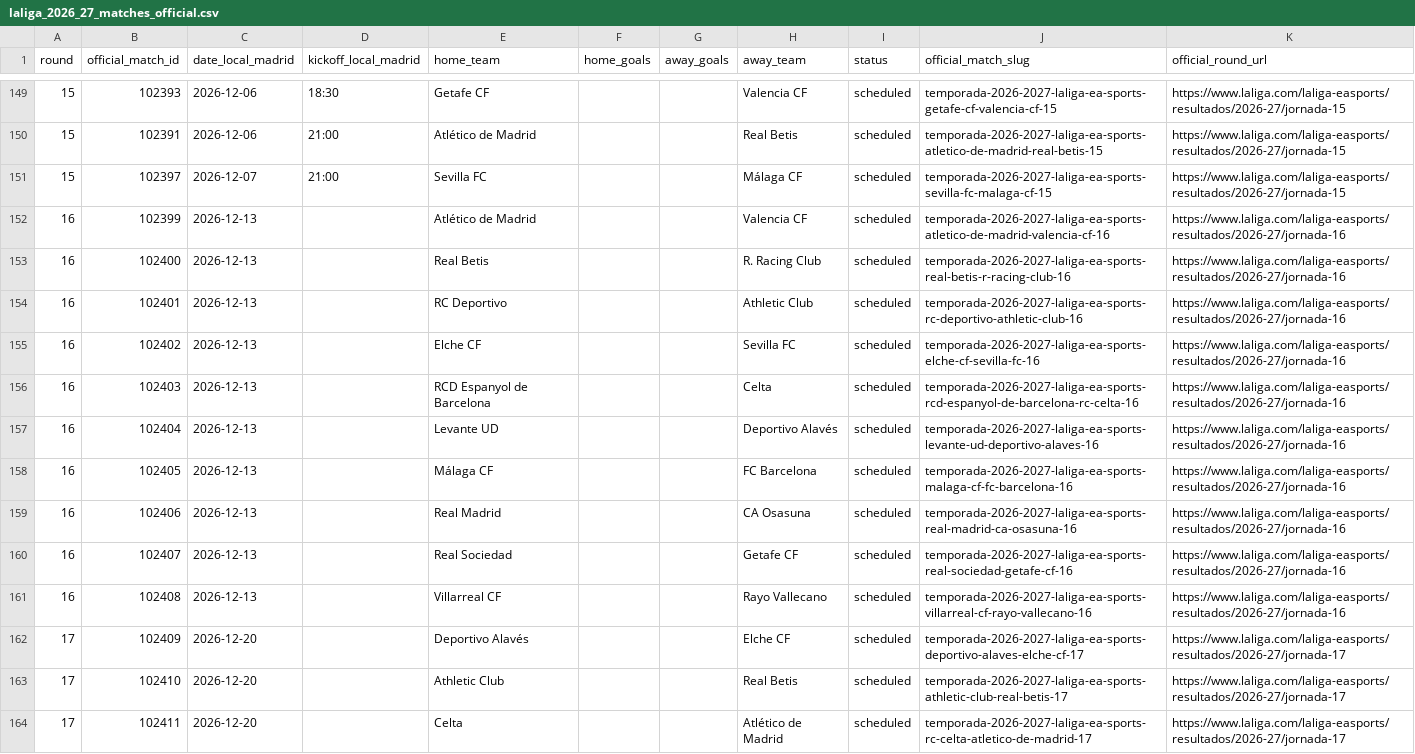
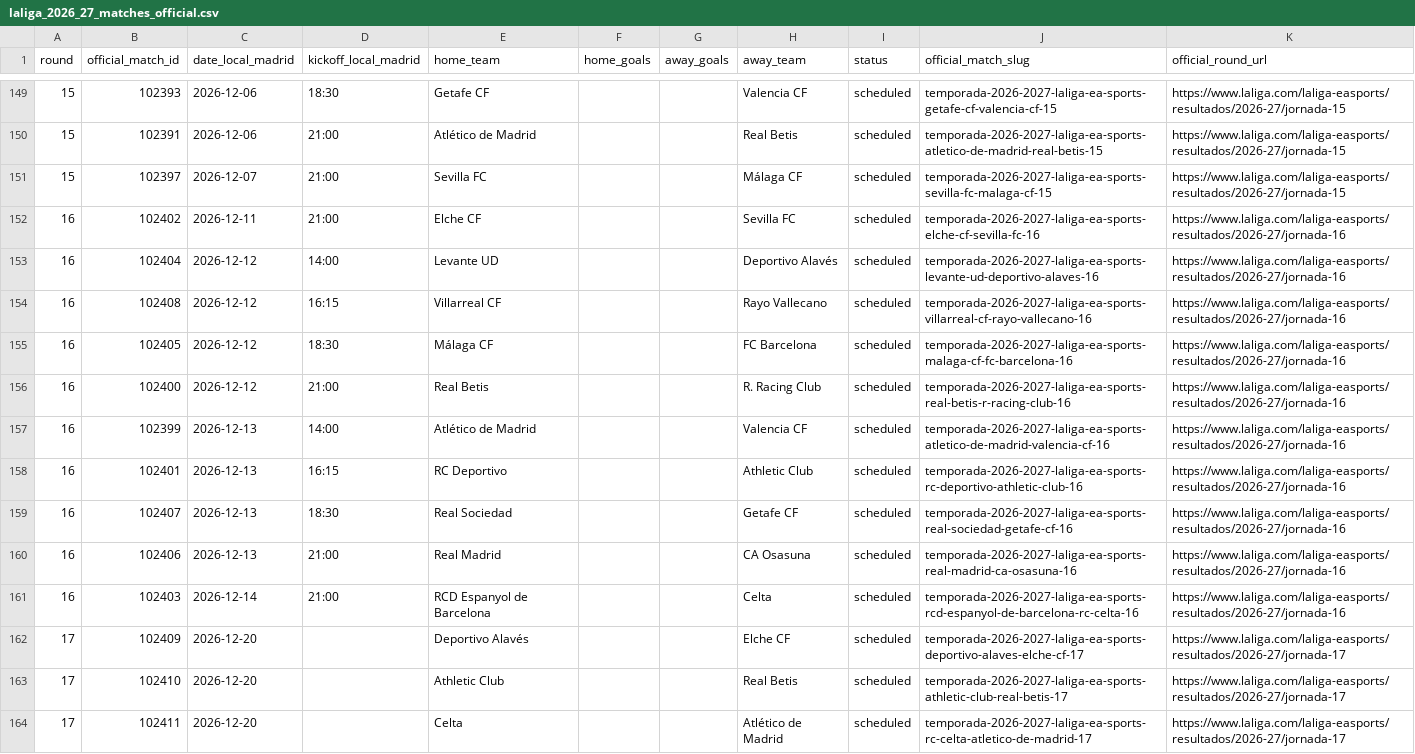
Before and after one commit to wildsonfranciscosilva1986-coder/laliga-2026-27-dashboard, a CSV file: laliga_2026_27_matches_official.csv, drawn as a sheet; only a part is shown, gaps mark what is left out; the diff covers the shown part only.

```diff
--- a/laliga_2026_27_matches_official.csv
+++ b/laliga_2026_27_matches_official.csv
@@ -151,12 +151,12 @@
 15,102397,2026-12-07,21:00,Sevilla FC,,,Málaga CF,scheduled,temporada-2026-2027-laliga-ea-sports-sevilla-fc-malaga-cf-15,https://www.laliga.com/laliga-easports/resultados/2026-27/jornada-15
-16,102399,2026-12-13,,Atlético de Madrid,,,Valencia CF,scheduled,temporada-2026-2027-laliga-ea-sports-atletico-de-madrid-valencia-cf-16,https://www.laliga.com/laliga-easports/resultados/2026-27/jornada-16
-16,102400,2026-12-13,,Real Betis,,,R. Racing Club,scheduled,temporada-2026-2027-laliga-ea-sports-real-betis-r-racing-club-16,https://www.laliga.com/laliga-easports/resultados/2026-27/jornada-16
-16,102401,2026-12-13,,RC Deportivo,,,Athletic Club,scheduled,temporada-2026-2027-laliga-ea-sports-rc-deportivo-athletic-club-16,https://www.laliga.com/laliga-easports/resultados/2026-27/jornada-16
-16,102402,2026-12-13,,Elche CF,,,Sevilla FC,scheduled,temporada-2026-2027-laliga-ea-sports-elche-cf-sevilla-fc-16,https://www.laliga.com/laliga-easports/resultados/2026-27/jornada-16
-16,102403,2026-12-13,,RCD Espanyol de Barcelona,,,Celta,scheduled,temporada-2026-2027-laliga-ea-sports-rcd-espanyol-de-barcelona-rc-celta-16,https://www.laliga.com/laliga-easports/resultados/2026-27/jornada-16
-16,102404,2026-12-13,,Levante UD,,,Deportivo Alavés,scheduled,temporada-2026-2027-laliga-ea-sports-levante-ud-deportivo-alaves-16,https://www.laliga.com/laliga-easports/resultados/2026-27/jornada-16
-16,102405,2026-12-13,,Málaga CF,,,FC Barcelona,scheduled,temporada-2026-2027-laliga-ea-sports-malaga-cf-fc-barcelona-16,https://www.laliga.com/laliga-easports/resultados/2026-27/jornada-16
-16,102406,2026-12-13,,Real Madrid,,,CA Osasuna,scheduled,temporada-2026-2027-laliga-ea-sports-real-madrid-ca-osasuna-16,https://www.laliga.com/laliga-easports/resultados/2026-27/jornada-16
-16,102407,2026-12-13,,Real Sociedad,,,Getafe CF,scheduled,temporada-2026-2027-laliga-ea-sports-real-sociedad-getafe-cf-16,https://www.laliga.com/laliga-easports/resultados/2026-27/jornada-16
-16,102408,2026-12-13,,Villarreal CF,,,Rayo Vallecano,scheduled,temporada-2026-2027-laliga-ea-sports-villarreal-cf-rayo-vallecano-16,https://www.laliga.com/laliga-easports/resultados/2026-27/jornada-16
+16,102402,2026-12-11,21:00,Elche CF,,,Sevilla FC,scheduled,temporada-2026-2027-laliga-ea-sports-elche-cf-sevilla-fc-16,https://www.laliga.com/laliga-easports/resultados/2026-27/jornada-16
+16,102404,2026-12-12,14:00,Levante UD,,,Deportivo Alavés,scheduled,temporada-2026-2027-laliga-ea-sports-levante-ud-deportivo-alaves-16,https://www.laliga.com/laliga-easports/resultados/2026-27/jornada-16
+16,102408,2026-12-12,16:15,Villarreal CF,,,Rayo Vallecano,scheduled,temporada-2026-2027-laliga-ea-sports-villarreal-cf-rayo-vallecano-16,https://www.laliga.com/laliga-easports/resultados/2026-27/jornada-16
+16,102405,2026-12-12,18:30,Málaga CF,,,FC Barcelona,scheduled,temporada-2026-2027-laliga-ea-sports-malaga-cf-fc-barcelona-16,https://www.laliga.com/laliga-easports/resultados/2026-27/jornada-16
+16,102400,2026-12-12,21:00,Real Betis,,,R. Racing Club,scheduled,temporada-2026-2027-laliga-ea-sports-real-betis-r-racing-club-16,https://www.laliga.com/laliga-easports/resultados/2026-27/jornada-16
+16,102399,2026-12-13,14:00,Atlético de Madrid,,,Valencia CF,scheduled,temporada-2026-2027-laliga-ea-sports-atletico-de-madrid-valencia-cf-16,https://www.laliga.com/laliga-easports/resultados/2026-27/jornada-16
+16,102401,2026-12-13,16:15,RC Deportivo,,,Athletic Club,scheduled,temporada-2026-2027-laliga-ea-sports-rc-deportivo-athletic-club-16,https://www.laliga.com/laliga-easports/resultados/2026-27/jornada-16
+16,102407,2026-12-13,18:30,Real Sociedad,,,Getafe CF,scheduled,temporada-2026-2027-laliga-ea-sports-real-sociedad-getafe-cf-16,https://www.laliga.com/laliga-easports/resultados/2026-27/jornada-16
+16,102406,2026-12-13,21:00,Real Madrid,,,CA Osasuna,scheduled,temporada-2026-2027-laliga-ea-sports-real-madrid-ca-osasuna-16,https://www.laliga.com/laliga-easports/resultados/2026-27/jornada-16
+16,102403,2026-12-14,21:00,RCD Espanyol de Barcelona,,,Celta,scheduled,temporada-2026-2027-laliga-ea-sports-rcd-espanyol-de-barcelona-rc-celta-16,https://www.laliga.com/laliga-easports/resultados/2026-27/jornada-16
 17,102409,2026-12-20,,Deportivo Alavés,,,Elche CF,scheduled,temporada-2026-2027-laliga-ea-sports-deportivo-alaves-elche-cf-17,https://www.laliga.com/laliga-easports/resultados/2026-27/jornada-17
```
Also changed, not shown: 30 edited cells elsewhere in this file, espn_2026_27_standings_snapshot.csv, laliga_2026_27_espn_result_crosscheck.csv, 7 other files.
